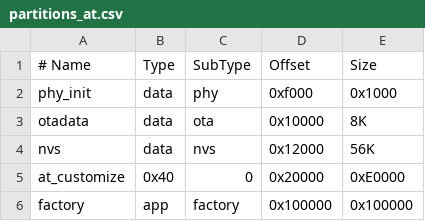
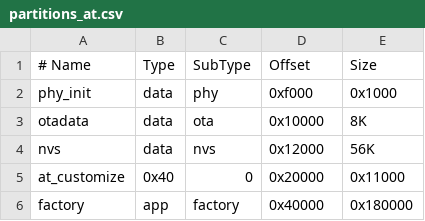
Before and after one commit to hybridgroup/esp32-at, a CSV file: module_config/module_esp32_default/partitions_at.csv, drawn as a sheet; the diff names each change by its address in the sheet, - before the commit and + after, or states it on an @@ line.

```diff
--- a/module_config/module_esp32_default/partitions_at.csv
+++ b/module_config/module_esp32_default/partitions_at.csv
-E5 (Size): 0xE0000
+E5 (Size): 0x11000
-D6 (Offset): 0x100000
+D6 (Offset): 0x40000
-E6 (Size): 0x100000
+E6 (Size): 0x180000
```
Also changed, not shown: 2 other files.
